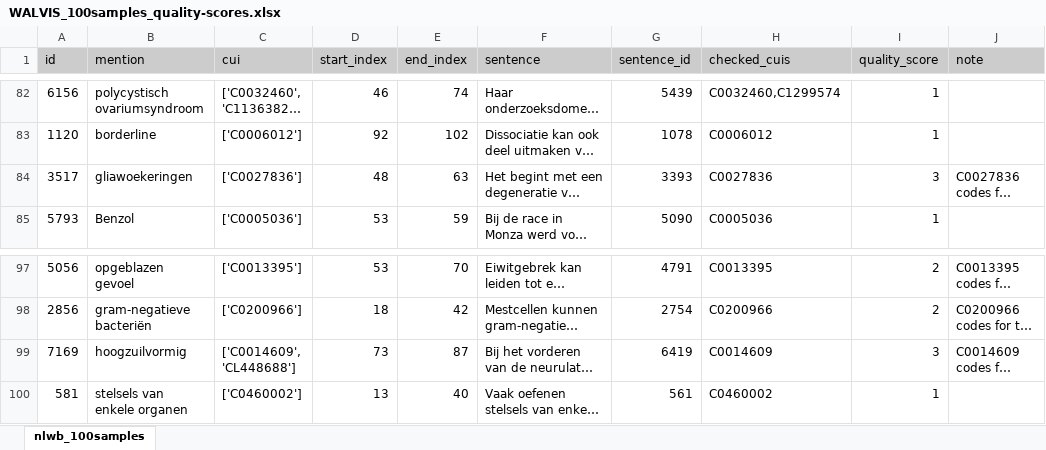
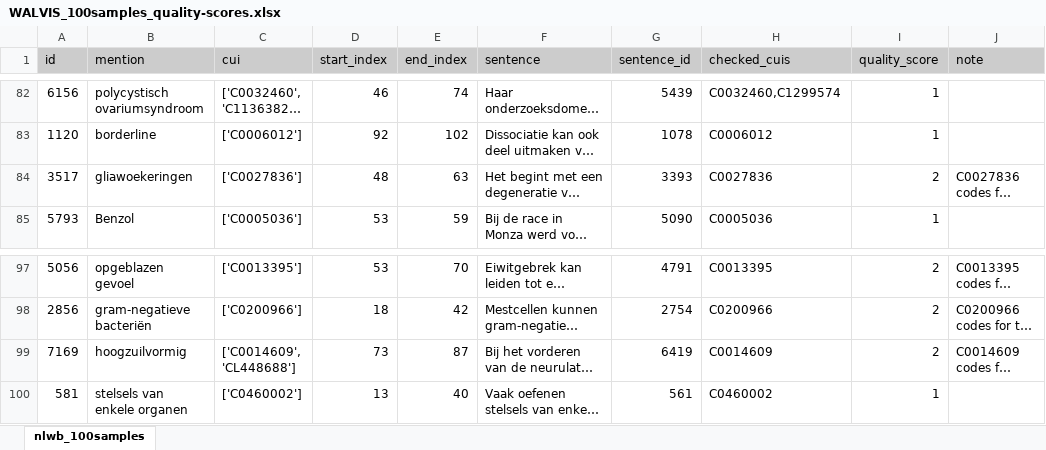
Before and after one commit to fonshartendorp/dutch_biomedical_entity_linking, an Excel workbook: WALVIS-corpus/WALVIS_100samples_quality-scores.xlsx, sheet nlwb_100samples, drawn as a sheet; only a part is shown, gaps mark what is left out; long unchanged cells end in …; values as stored, in another font and other column widths than the file's, no borders; the diff covers the shown part only; the diff names each change by its address in the sheet, - before the commit and + after, or states it on an @@ line.

```diff
--- a/WALVIS-corpus/WALVIS_100samples_quality-scores.xlsx (sheet nlwb_100samples)
+++ b/WALVIS-corpus/WALVIS_100samples_quality-scores.xlsx (sheet nlwb_100samples)
-I84 (quality_score): 3
+I84 (quality_score): 2
-I99 (quality_score): 3
+I99 (quality_score): 2
```
Also changed, not shown: 2 removed rows and 9 edited cells elsewhere in this sheet.
